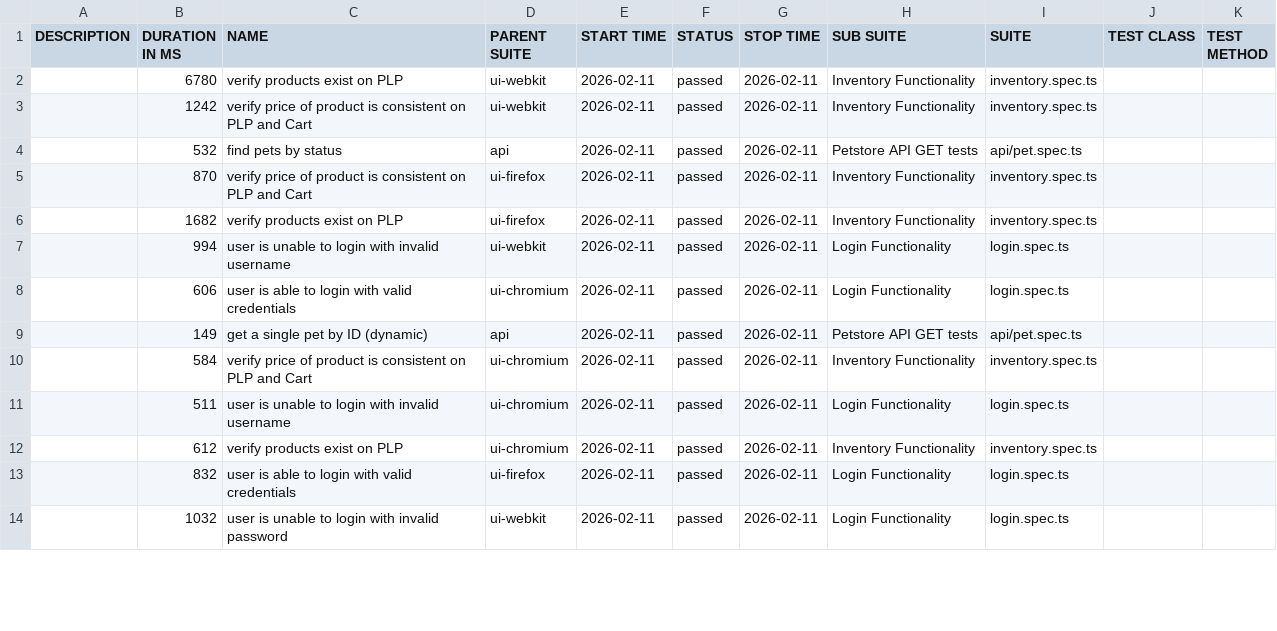
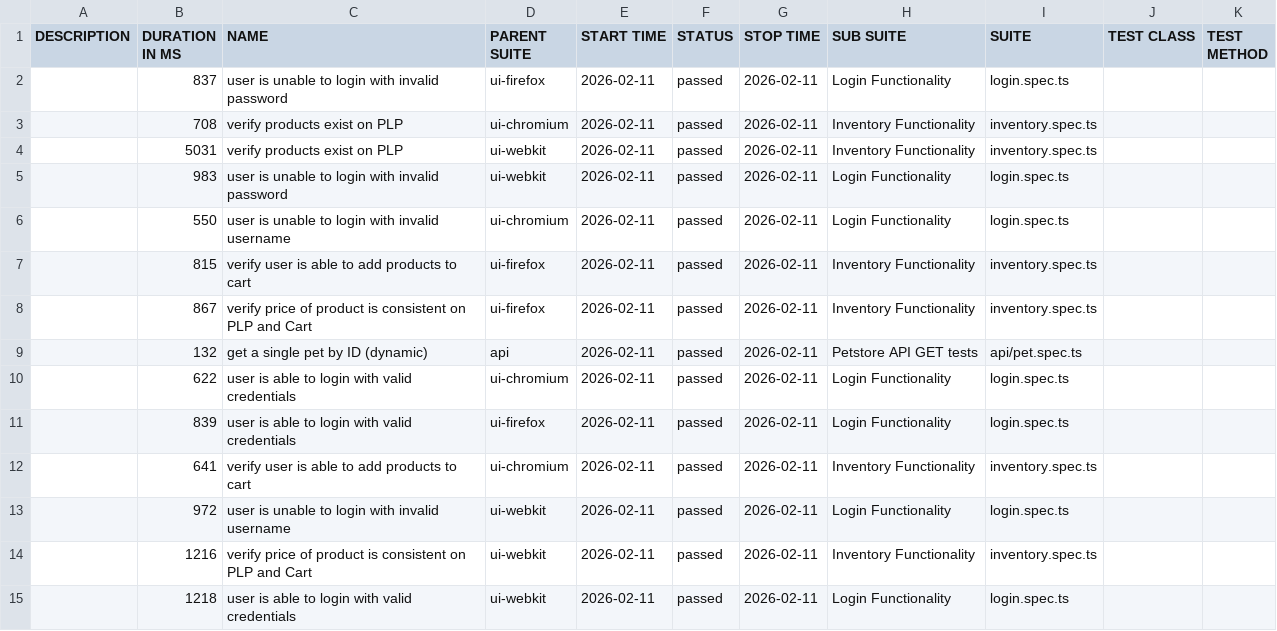
Before and after one commit to admalik10pearls/playwright-poc, a CSV file: data/suites.csv, drawn as a sheet; only a part is shown; the diff covers the shown part only.

```diff
--- a/data/suites.csv
+++ b/data/suites.csv
@@ -1,14 +1,15 @@
 "DESCRIPTION","DURATION IN MS","NAME","PARENT SUITE","START TIME","STATUS","STOP TIME","SUB SUITE","SUITE","TEST CLASS","TEST METHOD"
-"","6780","verify products exist on PLP","ui-webkit","2026-02-11","passed","2026-02-11","Inventory Functionality","inventory.spec.ts","",""
-"","1242","verify price of product is consistent on PLP and Cart","ui-webkit","2026-02-11","passed","2026-02-11","Inventory Functionality","inventory.spec.ts","",""
-"","532","find pets by status","api","2026-02-11","passed","2026-02-11","Petstore API GET tests","api/pet.spec.ts","",""
-"","870","verify price of product is consistent on PLP and Cart","ui-firefox","2026-02-11","passed","2026-02-11","Inventory Functionality","inventory.spec.ts","",""
-"","1682","verify products exist on PLP","ui-firefox","2026-02-11","passed","2026-02-11","Inventory Functionality","inventory.spec.ts","",""
-"","994","user is unable to login with invalid username","ui-webkit","2026-02-11","passed","2026-02-11","Login Functionality","login.spec.ts","",""
-"","606","user is able to login with valid credentials","ui-chromium","2026-02-11","passed","2026-02-11","Login Functionality","login.spec.ts","",""
-"","149","get a single pet by ID (dynamic)","api","2026-02-11","passed","2026-02-11","Petstore API GET tests","api/pet.spec.ts","",""
-"","584","verify price of product is consistent on PLP and Cart","ui-chromium","2026-02-11","passed","2026-02-11","Inventory Functionality","inventory.spec.ts","",""
-"","511","user is unable to login with invalid username","ui-chromium","2026-02-11","passed","2026-02-11","Login Functionality","login.spec.ts","",""
-"","612","verify products exist on PLP","ui-chromium","2026-02-11","passed","2026-02-11","Inventory Functionality","inventory.spec.ts","",""
-"","832","user is able to login with valid credentials","ui-firefox","2026-02-11","passed","2026-02-11","Login Functionality","login.spec.ts","",""
-"","1032","user is unable to login with invalid password","ui-webkit","2026-02-11","passed","2026-02-11","Login Functionality","login.spec.ts","",""
+"","837","user is unable to login with invalid password","ui-firefox","2026-02-11","passed","2026-02-11","Login Functionality","login.spec.ts","",""
+"","708","verify products exist on PLP","ui-chromium","2026-02-11","passed","2026-02-11","Inventory Functionality","inventory.spec.ts","",""
+"","5031","verify products exist on PLP","ui-webkit","2026-02-11","passed","2026-02-11","Inventory Functionality","inventory.spec.ts","",""
+"","983","user is unable to login with invalid password","ui-webkit","2026-02-11","passed","2026-02-11","Login Functionality","login.spec.ts","",""
+"","550","user is unable to login with invalid username","ui-chromium","2026-02-11","passed","2026-02-11","Login Functionality","login.spec.ts","",""
+"","815","verify user is able to add products to cart","ui-firefox","2026-02-11","passed","2026-02-11","Inventory Functionality","inventory.spec.ts","",""
+"","867","verify price of product is consistent on PLP and Cart","ui-firefox","2026-02-11","passed","2026-02-11","Inventory Functionality","inventory.spec.ts","",""
+"","132","get a single pet by ID (dynamic)","api","2026-02-11","passed","2026-02-11","Petstore API GET tests","api/pet.spec.ts","",""
+"","622","user is able to login with valid credentials","ui-chromium","2026-02-11","passed","2026-02-11","Login Functionality","login.spec.ts","",""
+"","839","user is able to login with valid credentials","ui-firefox","2026-02-11","passed","2026-02-11","Login Functionality","login.spec.ts","",""
+"","641","verify user is able to add products to cart","ui-chromium","2026-02-11","passed","2026-02-11","Inventory Functionality","inventory.spec.ts","",""
+"","972","user is unable to login with invalid username","ui-webkit","2026-02-11","passed","2026-02-11","Login Functionality","login.spec.ts","",""
+"","1216","verify price of product is consistent on PLP and Cart","ui-webkit","2026-02-11","passed","2026-02-11","Inventory Functionality","inventory.spec.ts","",""
+"","1218","user is able to login with valid credentials","ui-webkit","2026-02-11","passed","2026-02-11","Login Functionality","login.spec.ts","",""
```
Also changed, not shown: 1 added row, 2 removed rows and 12 edited cells elsewhere in this file, 57 other files.
